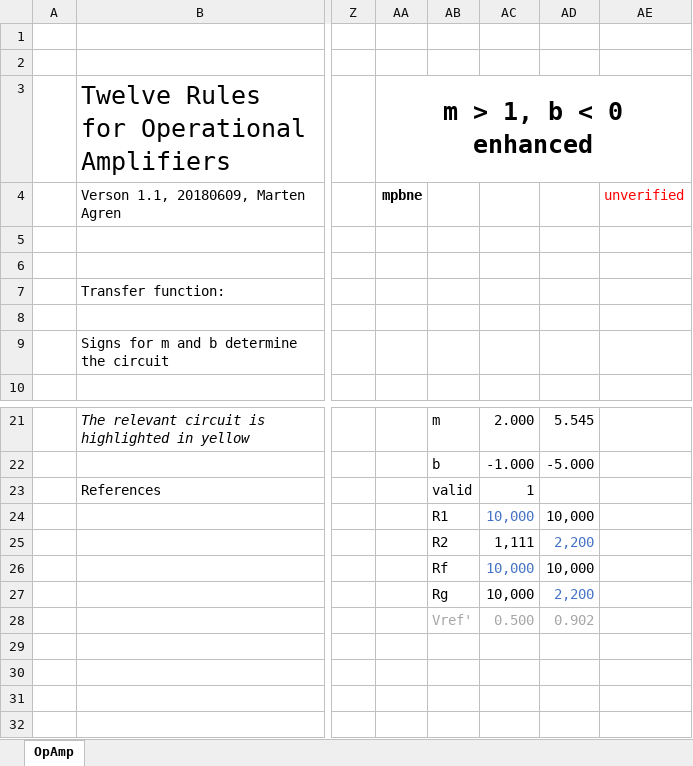
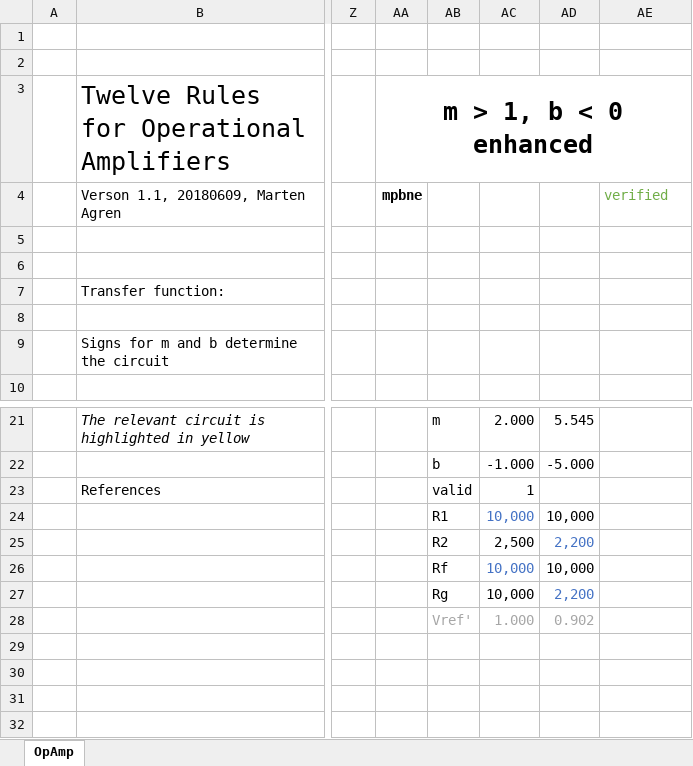
Before and after one commit to marangisto/OpAmp, an Excel workbook: OpAmp.xlsx, sheet OpAmp, drawn as a sheet; only a part is shown, gaps mark what is left out; values as stored, in another font and other column widths than the file's, no borders; charts and pictures and conditional formats not drawn; the diff names each change by its address in the sheet, - before the commit and + after, or states it on an @@ line.

```diff
--- a/OpAmp.xlsx (sheet OpAmp)
+++ b/OpAmp.xlsx (sheet OpAmp)
-AE4: unverified
+AE4: verified
-AE4 text colour: #FF0000
+AE4 text colour: #70AD47
-AC25: 1,111
+AC25: 2,500
-AC28: 0.500
+AC28: 1.000
```
Also changed, not shown: 2 other files.
